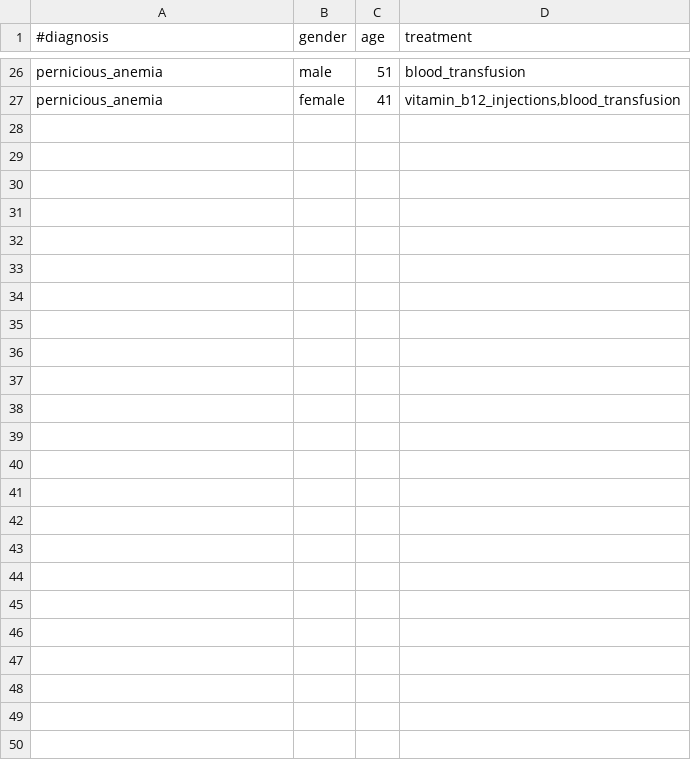
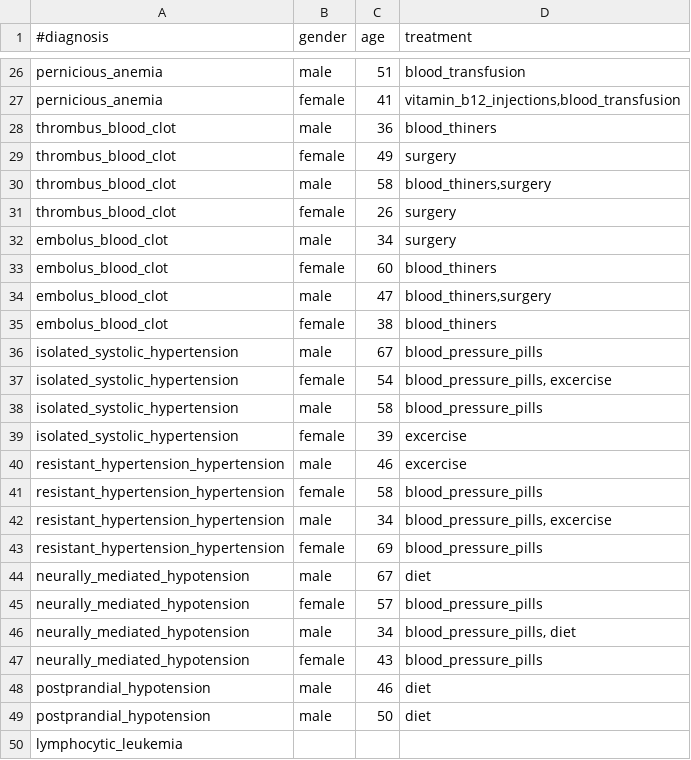
Before and after one commit to LeilaE/knowledge-engineering, a CSV file: CaseBased/data/treatments.csv, drawn as a sheet; only a part is shown, gaps mark what is left out; the diff names each change by its address in the sheet, - before the commit and + after, or states it on an @@ line.

Commit message:
start adding treatments

```diff
--- a/CaseBased/data/treatments.csv
+++ b/CaseBased/data/treatments.csv
+row 28: thrombus_blood_clot | male | 36 | blood_thiners
+row 29: thrombus_blood_clot | female | 49 | surgery
+row 30: thrombus_blood_clot | male | 58 | blood_thiners,surgery
+row 31: thrombus_blood_clot | female | 26 | surgery
+row 32: embolus_blood_clot | male | 34 | surgery
+row 33: embolus_blood_clot | female | 60 | blood_thiners
+row 34: embolus_blood_clot | male | 47 | blood_thiners,surgery
+row 35: embolus_blood_clot | female | 38 | blood_thiners
+row 36: isolated_systolic_hypertension | male | 67 | blood_pressure_pills
+row 37: isolated_systolic_hypertension | female | 54 | blood_pressure_pills, excercise
+row 38: isolated_systolic_hypertension | male | 58 | blood_pressure_pills
+row 39: isolated_systolic_hypertension | female | 39 | excercise
+row 40: resistant_hypertension_hypertension | male | 46 | excercise
+row 41: resistant_hypertension_hypertension | female | 58 | blood_pressure_pills
+row 42: resistant_hypertension_hypertension | male | 34 | blood_pressure_pills, excercise
+row 43: resistant_hypertension_hypertension | female | 69 | blood_pressure_pills
+row 44: neurally_mediated_hypotension | male | 67 | diet
+row 45: neurally_mediated_hypotension | female | 57 | blood_pressure_pills
+row 46: neurally_mediated_hypotension | male | 34 | blood_pressure_pills, diet
+row 47: neurally_mediated_hypotension | female | 43 | blood_pressure_pills
+row 48: postprandial_hypotension | male | 46 | diet
+row 49: postprandial_hypotension | male | 50 | diet
+row 50: lymphocytic_leukemia
```
